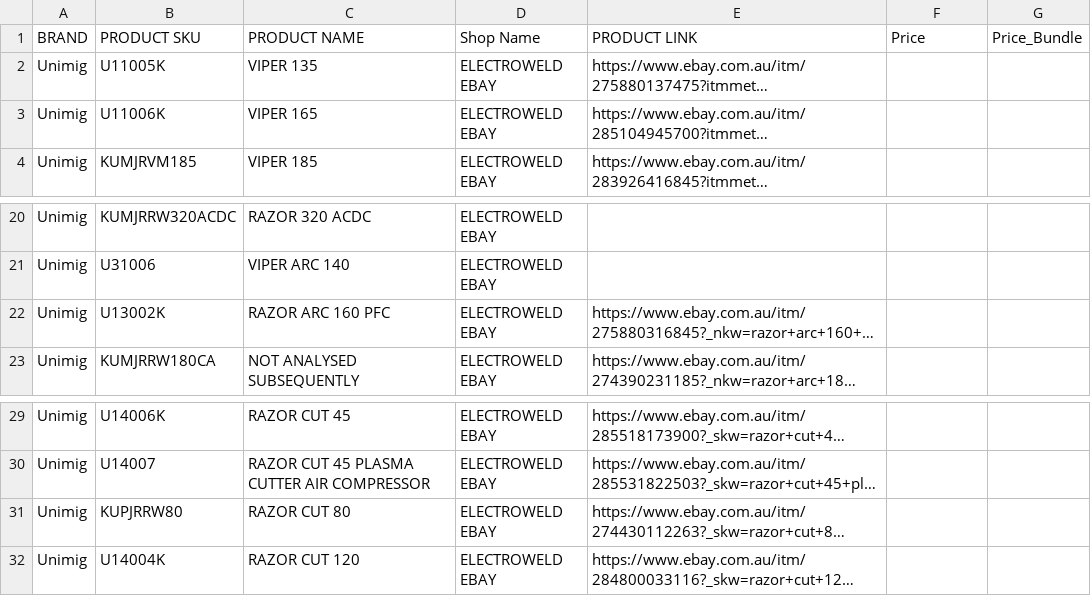
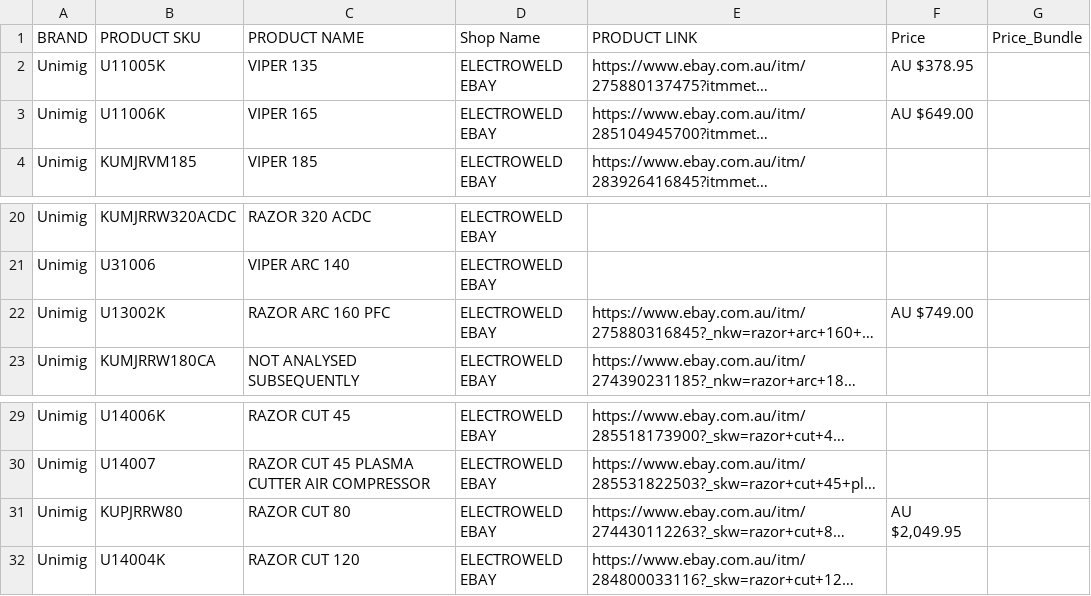
Before and after one commit to Samhith-k/scraper-electroweld, a CSV file: scraper_outputs/ELECTROWELD_EBAY.csv, drawn as a sheet; only a part is shown, gaps mark what is left out; long unchanged cells end in …; the diff names each change by its address in the sheet, - before the commit and + after, or states it on an @@ line.

```diff
--- a/scraper_outputs/ELECTROWELD_EBAY.csv
+++ b/scraper_outputs/ELECTROWELD_EBAY.csv
-F2 (Price): (empty)
+F2 (Price): AU $378.95
-F3 (Price): (empty)
+F3 (Price): AU $649.00
-F22 (Price): (empty)
+F22 (Price): AU $749.00
-F31 (Price): (empty)
+F31 (Price): AU $2,049.95
```
Also changed, not shown: 17 other files.
